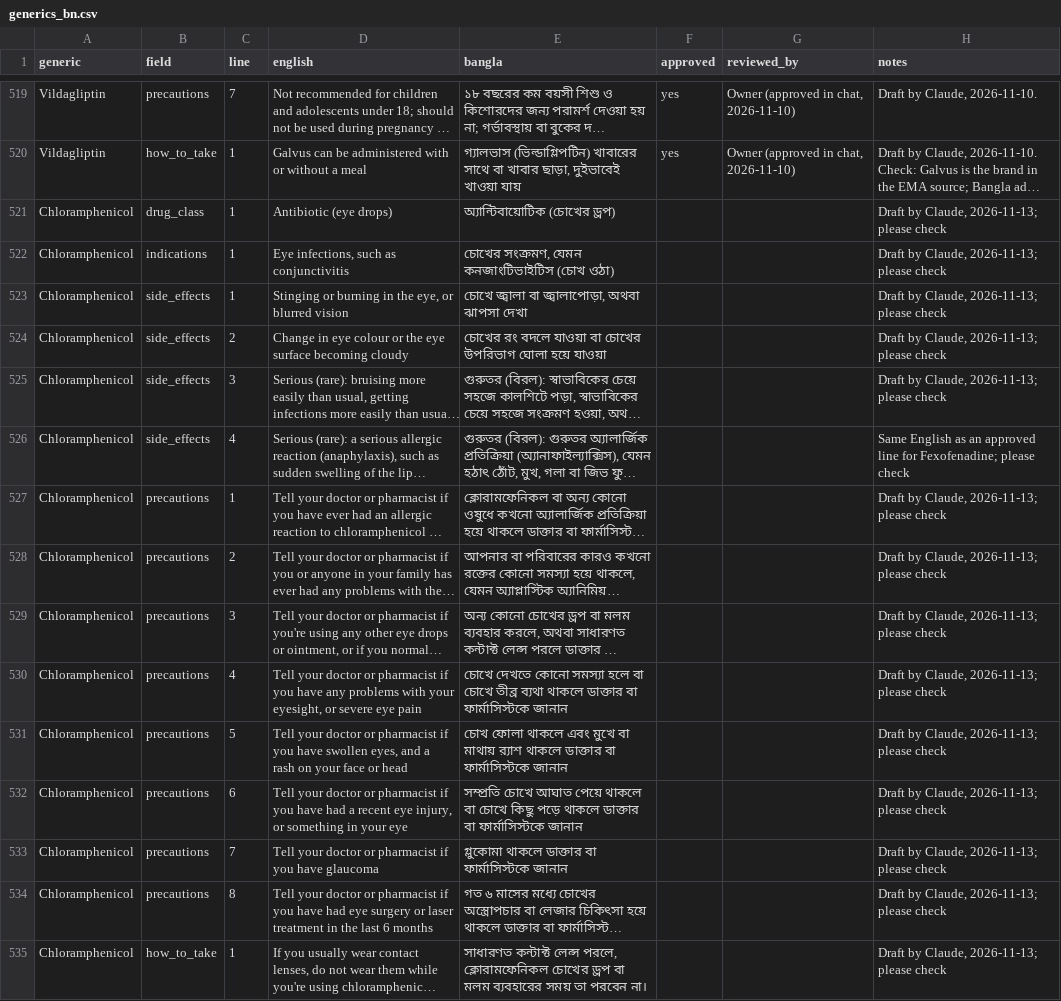
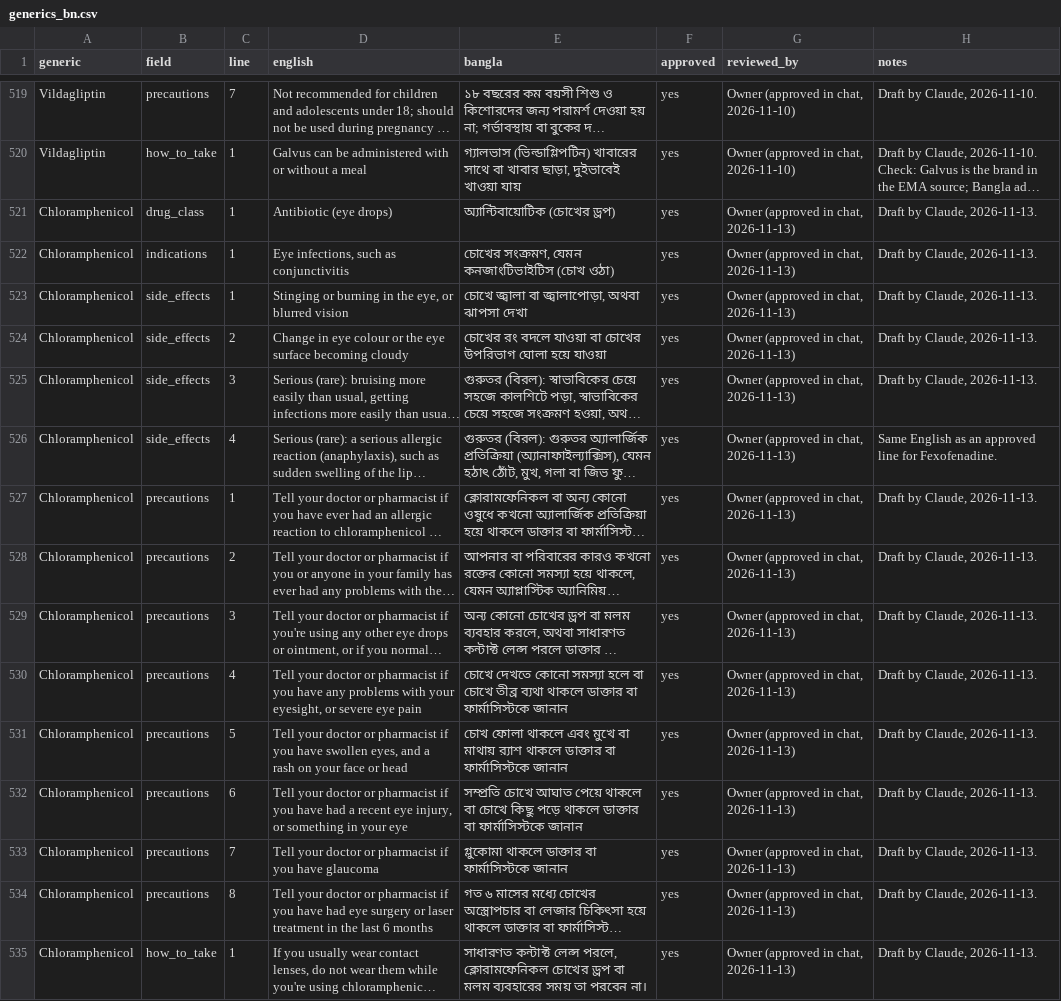
Before and after one commit to sakifboss/MedWise-BD, a CSV file: data/templates/generics_bn.csv, drawn as a sheet; only a part is shown, gaps mark what is left out; long unchanged cells end in …; the diff names each change by its address in the sheet, - before the commit and + after, or states it on an @@ line.

Commit message:
Chloramphenicol in Bangla (approved by the owner)

```diff
--- a/data/templates/generics_bn.csv
+++ b/data/templates/generics_bn.csv
-F521:F535 (approved): (empty)
+F521:F535 (approved): yes
-G521:G535 (reviewed_by): (empty)
+G521:G535 (reviewed_by): Owner (approved in chat, 2026-11-13)
-H521:H525 (notes): Draft by Claude, 2026-11-13; please check
+H521:H525 (notes): Draft by Claude, 2026-11-13.
-H526 (notes): …line for Fexofenadine; please check
+H526 (notes): …line for Fexofenadine.
-H527:H535 (notes): Draft by Claude, 2026-11-13; please check
+H527:H535 (notes): Draft by Claude, 2026-11-13.
```
Also changed, not shown: 1 other file.
